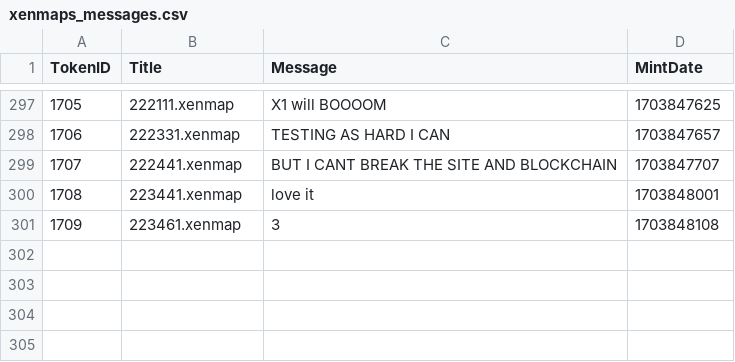
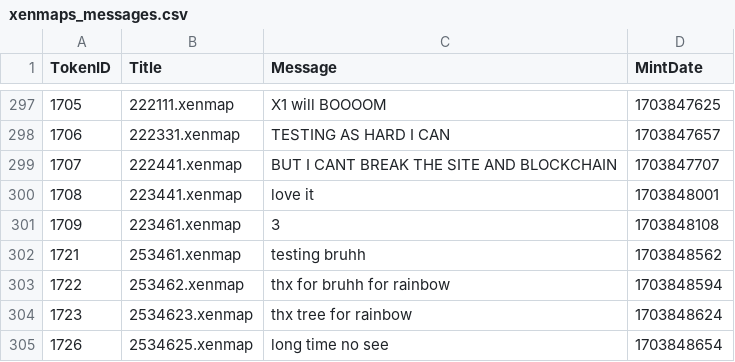
Before and after one commit to TreeCityWes/xenmap-stats, a CSV file: xenmaps_messages.csv, drawn as a sheet; only a part is shown, gaps mark what is left out; the diff names each change by its address in the sheet, - before the commit and + after, or states it on an @@ line.

```diff
--- a/xenmaps_messages.csv
+++ b/xenmaps_messages.csv
+row 302: 1721 | 253461.xenmap | testing bruhh | 1703848562
+row 303: 1722 | 253462.xenmap | thx for bruhh for rainbow | 1703848594
+row 304: 1723 | 2534623.xenmap | thx tree for rainbow | 1703848624
+row 305: 1726 | 2534625.xenmap | long time no see | 1703848654
```
Also changed, not shown: 1 other file.
